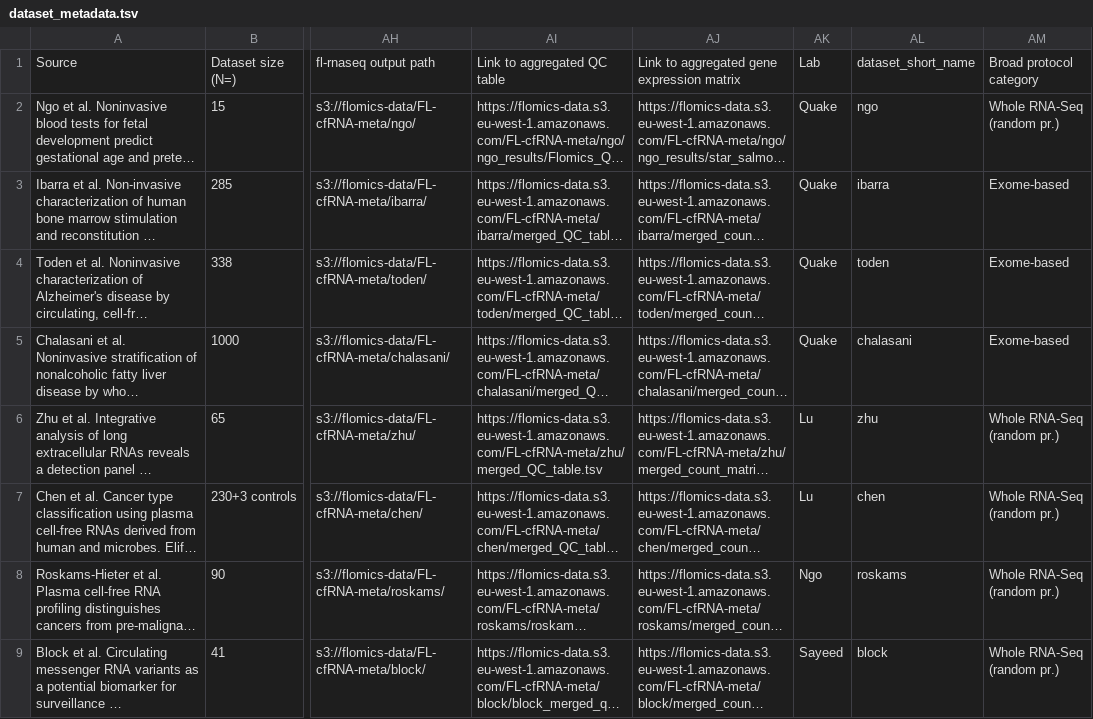
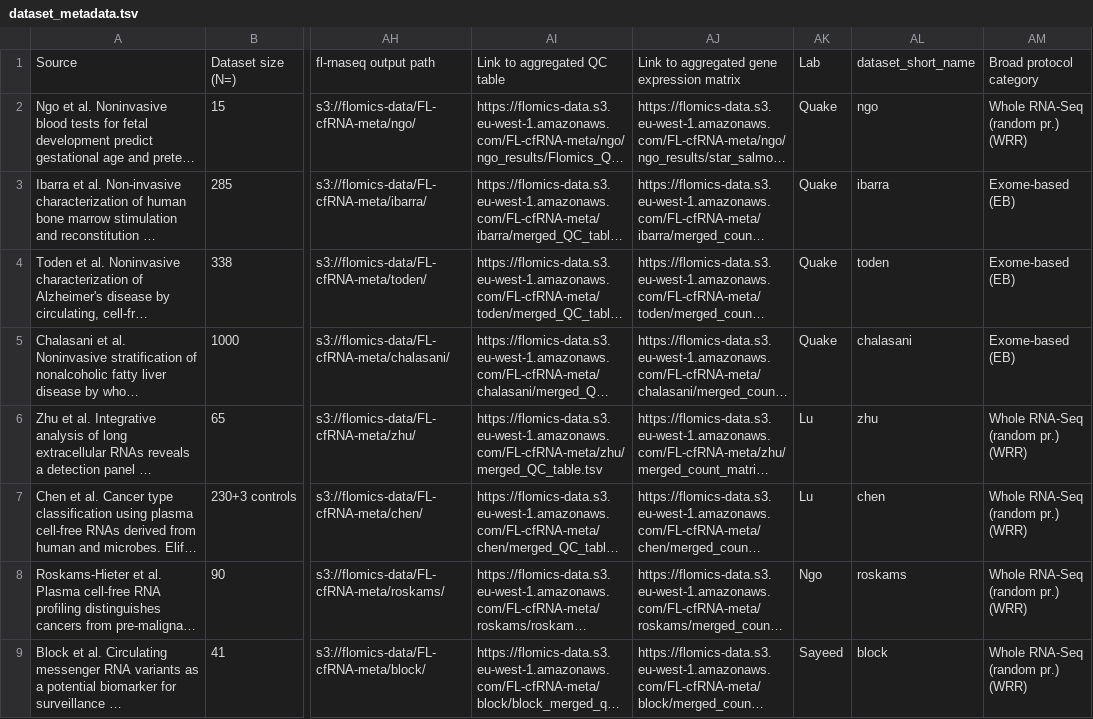
Before and after one commit to Flomics/fl-cfRNAmeta, a TSV file: sra_metadata/dataset_metadata.tsv, drawn as a sheet; only a part is shown, gaps mark what is left out; long unchanged cells end in …; the diff covers the shown part only; the diff names each change by its address in the sheet, - before the commit and + after, or states it on an @@ line.

```diff
--- a/sra_metadata/dataset_metadata.tsv
+++ b/sra_metadata/dataset_metadata.tsv
-AM2: Whole RNA-Seq (random pr.)
+AM2: Whole RNA-Seq (random pr.) (WRR)
-AM3:AM5: Exome-based
+AM3:AM5: Exome-based (EB)
-AM6:AM9: Whole RNA-Seq (random pr.)
+AM6:AM9: Whole RNA-Seq (random pr.) (WRR)
```
Also changed, not shown: 7 edited cells elsewhere in this file, tables/cfRNA-meta_per_batch_metadata.tsv, 5 other files.
